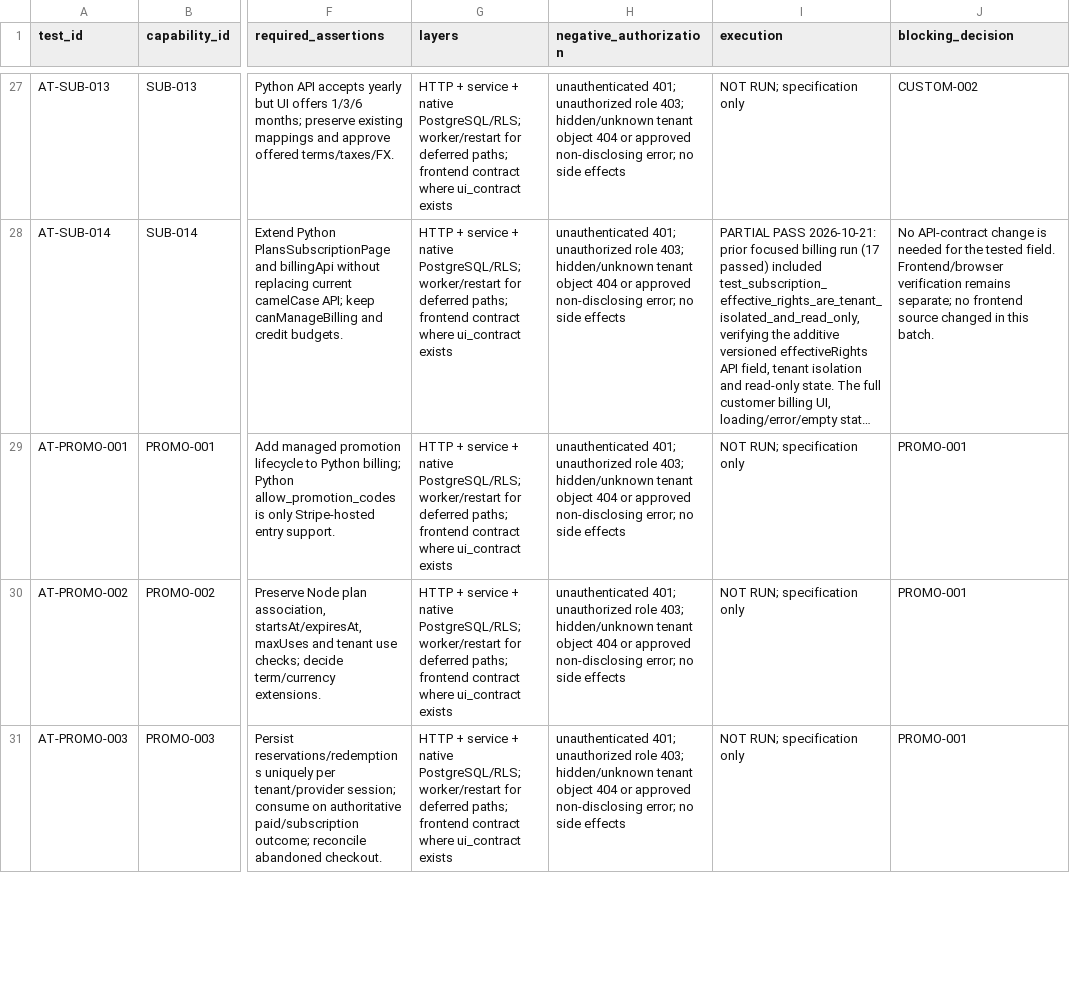
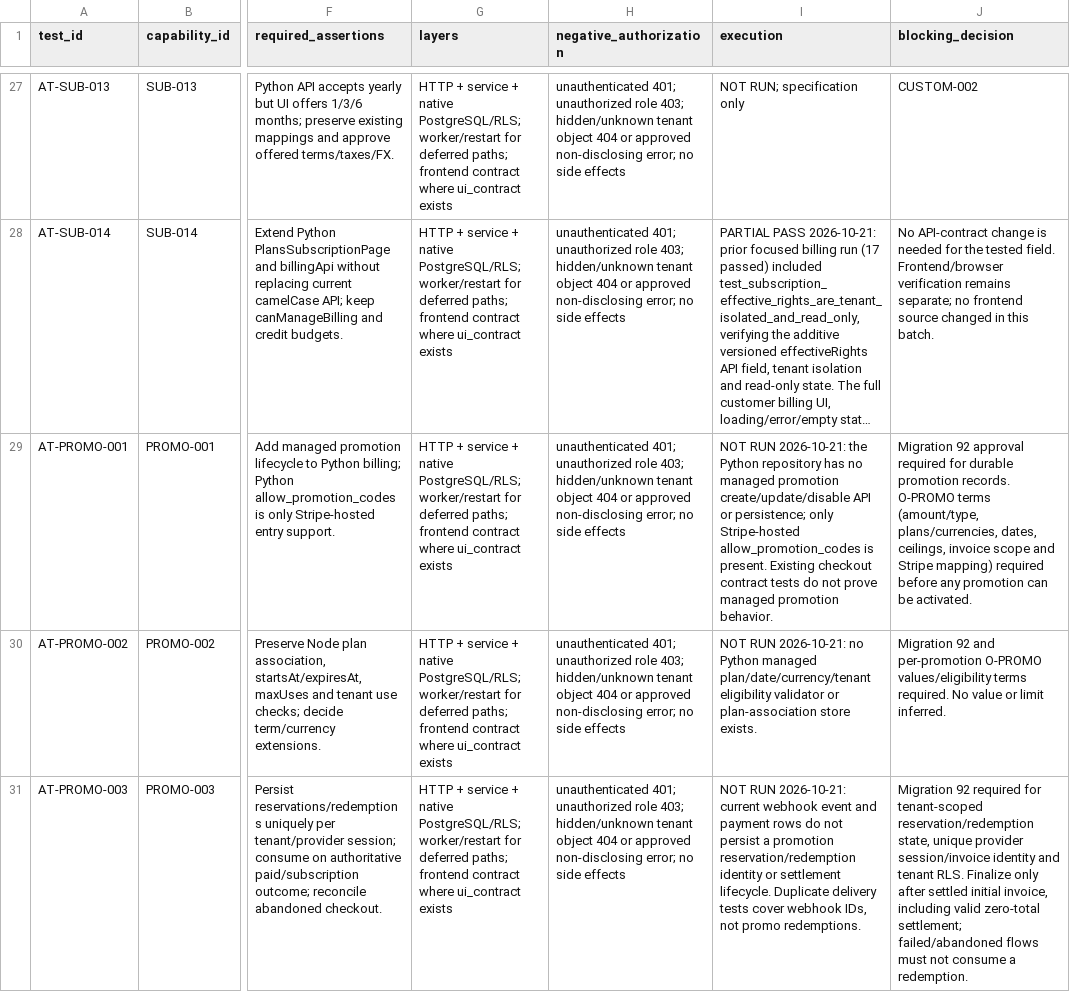
Before and after one commit to Huda-Hassouneh/CEOPRO-AI, a CSV file: docs/keel-integration/evidence/ACCEPTANCE_TEST_SPEC.csv, drawn as a sheet; only a part is shown, gaps mark what is left out; long unchanged cells end in …; the diff covers the shown part only; the diff names each change by its address in the sheet, - before the commit and + after, or states it on an @@ line.

Commit message:
docs(keel): record Phase 2B promotion gate

```diff
--- a/docs/keel-integration/evidence/ACCEPTANCE_TEST_SPEC.csv
+++ b/docs/keel-integration/evidence/ACCEPTANCE_TEST_SPEC.csv
-I29 (execution): NOT RUN; specification only
+I29 (execution): NOT RUN 2026-10-21: the Python repository has no managed promotion create/update/disable API or persistence; only Stripe-hosted allow_promotion_codes is present. Existing checkout contract tests do not prove managed promotion behavior.
-J29 (blocking_decision): PROMO-001
+J29 (blocking_decision): Migration 92 approval required for durable promotion records. O-PROMO terms (amount/type, plans/currencies, dates, ceilings, invoice scope and Stripe mapping) required before any promotion can be activated.
-I30 (execution): NOT RUN; specification only
+I30 (execution): NOT RUN 2026-10-21: no Python managed plan/date/currency/tenant eligibility validator or plan-association store exists.
-J30 (blocking_decision): PROMO-001
+J30 (blocking_decision): Migration 92 and per-promotion O-PROMO values/eligibility terms required. No value or limit inferred.
-I31 (execution): NOT RUN; specification only
+I31 (execution): NOT RUN 2026-10-21: current webhook event and payment rows do not persist a promotion reservation/redemption identity or settlement lifecycle. Duplicate delivery tests cover webhook IDs, not promo redemptions.
-J31 (blocking_decision): PROMO-001
+J31 (blocking_decision): Migration 92 required for tenant-scoped reservation/redemption state, unique provider session/invoice identity and tenant RLS. Finalize only after settled initial invoice, including valid zero-total settlement; failed/abandoned flows must not consume a redemption.
```
Also changed, not shown: 4 edited cells elsewhere in this file, 1 other file.
